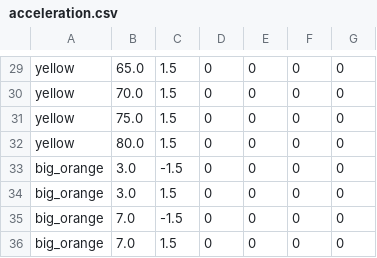
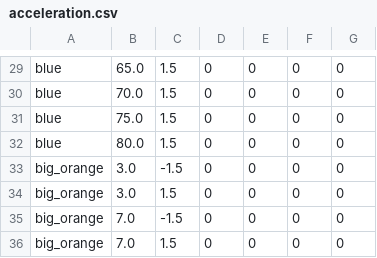
Before and after one commit to isc-fs/IFSSIM, a CSV file: Content/tracks/acceleration.csv, drawn as a sheet; only a part is shown, gaps mark what is left out; the diff covers the shown part only; the diff names each change by its address in the sheet, - before the commit and + after, or states it on an @@ line.

Commit message:
fix(tracks): blue on the left, unambiguous start pose, CI check (#675)
* fix(tracks): blue on the left, unambiguous start pose, CI check

The CSV frame is right-handed (+y left of +x; the loader maps CSV +y to
UE -Y, and UE -> ROS is a pure 90 deg rotation), so a cone's side in the
CSV is its side in the sim and in ROS.

- acceleration.csv, skidpad.csv: mirrored (blue on the right). Swap
  colours.
- track_20260404_0137{21,23,25,26}: the sim picks forward from the four
  cones nearest the gate, and two sat behind it, two ahead, so the
  heading was decided by centimetres; 25 and 26 spawned facing -x with
  blue on the right. Give each the envgen start zone in the +x (drawn,
  blue-left) direction: cones within 5 m behind / 4.5 m ahead removed,
  pairs at +2.0 and +3.5 m on the boundary line, one more at -5.0 m
  where the gap behind would exceed 6 m.
- validate_tracks.py: run the ComputeStartGatePose port and fail a track
  unless blue is on the car's left and, on a loop, the four deciding
  cones are each >= 1 m ahead with a 1 m margin to the next. skidpad is
  exempt: its gate is deeper than wide, so PCA spawns 90 deg off; that
  needs a sim-side fix.
- tools/envgen/startpose.py: byte-identical copy from feat/671 (no
  __init__.py, imported as a namespace package) so the two merge clean.

* docs(changelog): track start-pose and blue-side fixes

```diff
--- a/Content/tracks/acceleration.csv
+++ b/Content/tracks/acceleration.csv
-A29:A32: yellow
+A29:A32: blue
```
Also changed, not shown: 28 edited cells elsewhere in this file, Content/tracks/skidpad.csv, Content/tracks/track_20260404_013721.csv, 6 other files.
